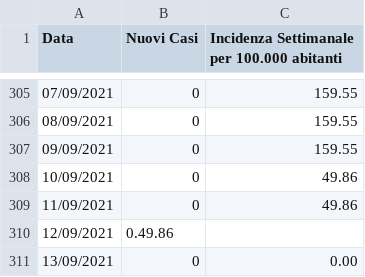
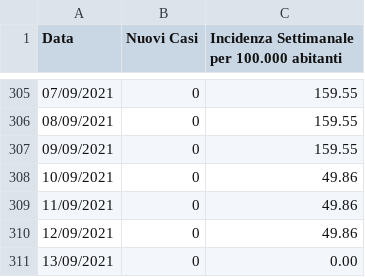
Before and after one commit to francescopoliti/CITTANOVA-COVID-19, a CSV file: NUOVI_CASI_E_INCIDENZA_SETTIMANALE.csv, drawn as a sheet; only a part is shown, gaps mark what is left out.

Commit message:
Update NUOVI_CASI_E_INCIDENZA_SETTIMANALE.csv

```diff
--- a/NUOVI_CASI_E_INCIDENZA_SETTIMANALE.csv
+++ b/NUOVI_CASI_E_INCIDENZA_SETTIMANALE.csv
@@ -309,3 +309,3 @@ Data,Nuovi Casi,Incidenza Settimanale per 100.000 abitanti
 11/09/2021,0,49.86
-12/09/2021,0.49.86
+12/09/2021,0,49.86
 13/09/2021,0,0.00
```
